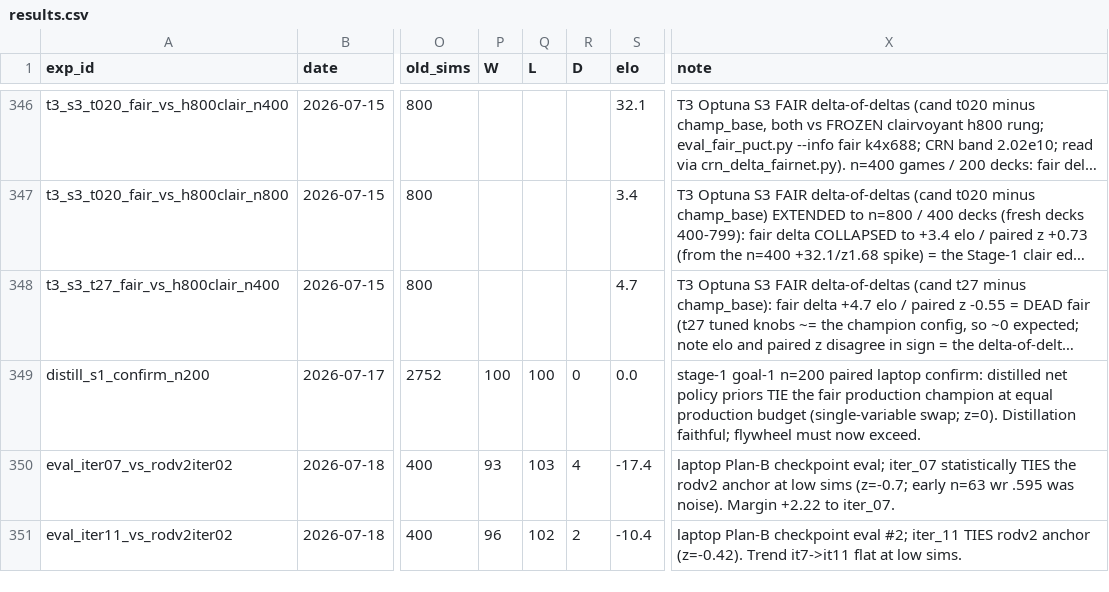
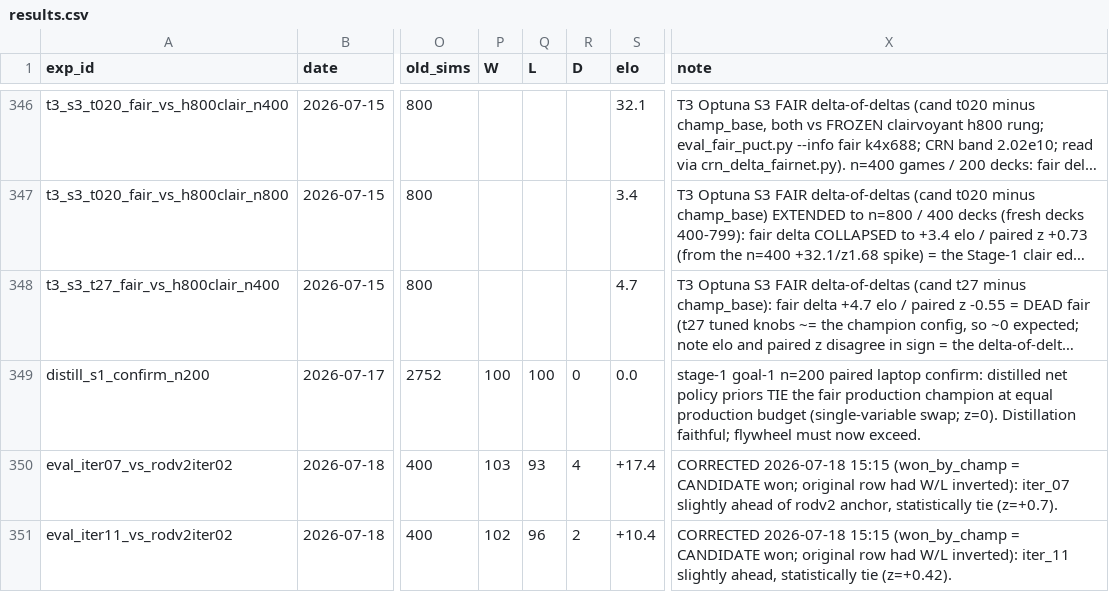
Before and after one commit to dentaljosh/carcassone, a CSV file: experiments/results.csv, drawn as a sheet; only a part is shown, gaps mark what is left out; long unchanged cells end in …; the diff names each change by its address in the sheet, - before the commit and + after, or states it on an @@ line.

```diff
--- a/experiments/results.csv
+++ b/experiments/results.csv
-P350 (W): 93
+P350 (W): 103
-Q350 (L): 103
+Q350 (L): 93
-S350 (elo): -17.4
+S350 (elo): +17.4
-X350 (note): laptop Plan-B checkpoint eval; iter_07 statistically TIES the rodv2 anchor at low sims (z=-0.7; early n=63 wr .595 was noise). Margin +2.22 to iter_07.
+X350 (note): CORRECTED 2026-07-18 15:15 (won_by_champ = CANDIDATE won; original row had W/L inverted): iter_07 slightly ahead of rodv2 anchor, statistically tie (z=+0.7).
-P351 (W): 96
+P351 (W): 102
-Q351 (L): 102
+Q351 (L): 96
-S351 (elo): -10.4
+S351 (elo): +10.4
-X351 (note): laptop Plan-B checkpoint eval #2; iter_11 TIES rodv2 anchor (z=-0.42). Trend it7->it11 flat at low sims.
+X351 (note): CORRECTED 2026-07-18 15:15 (won_by_champ = CANDIDATE won; original row had W/L inverted): iter_11 slightly ahead, statistically tie (z=+0.42).
```
Also changed, not shown: 1 other file.
